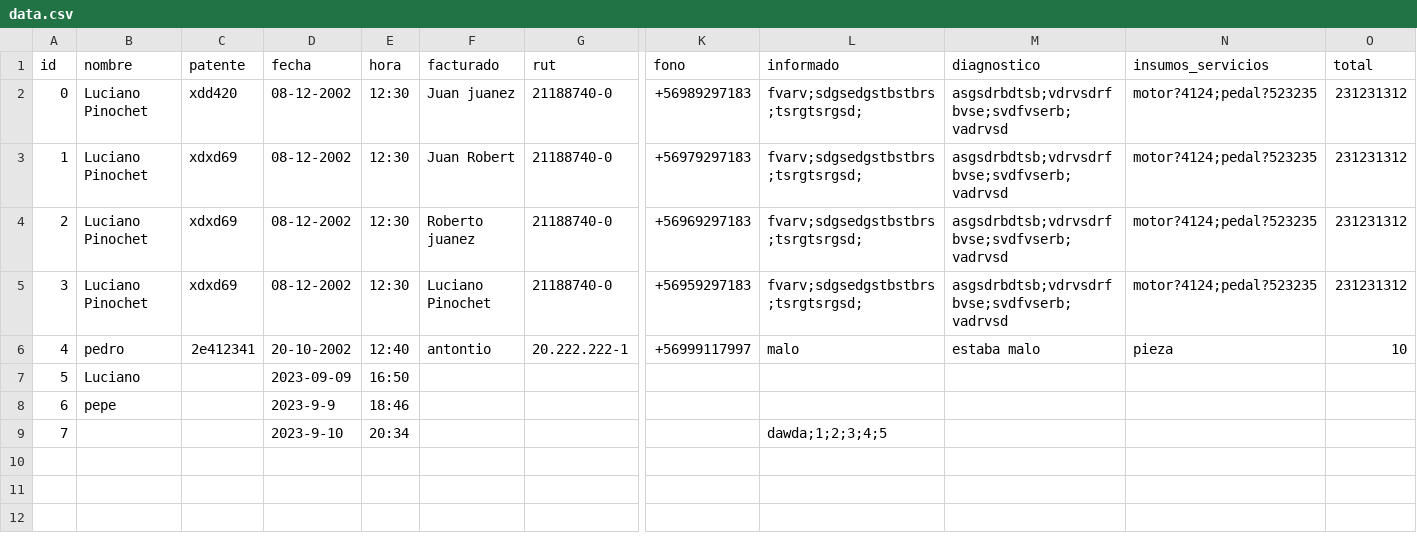
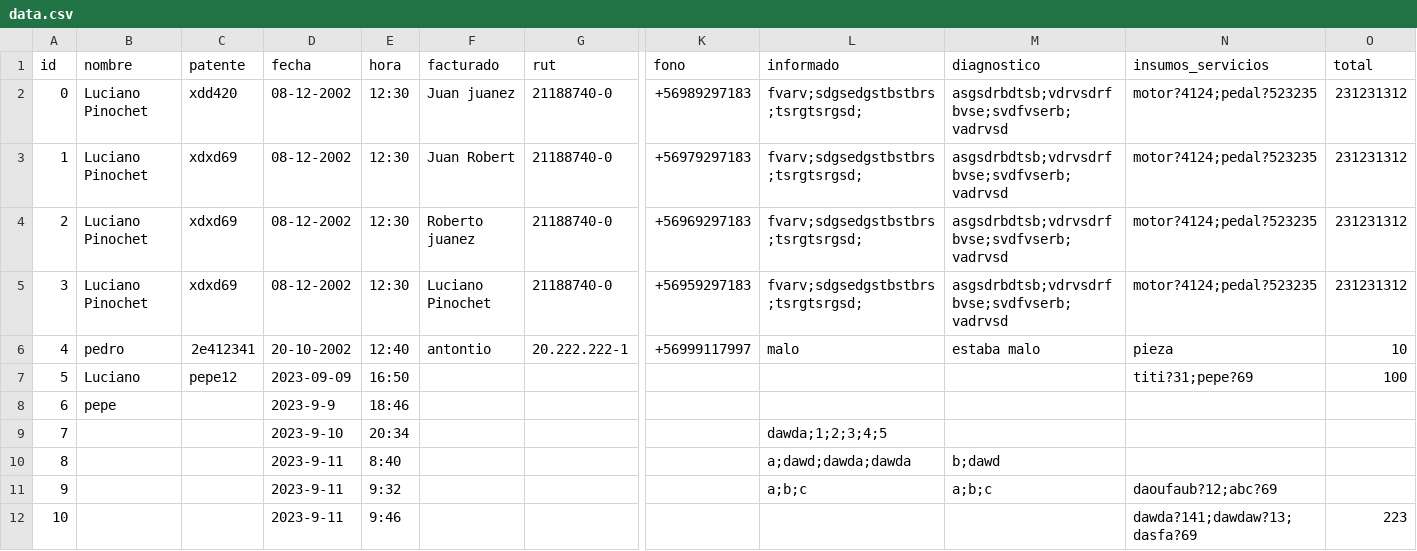
Before and after one commit to lucianopinochet/ea, a CSV file: data.csv, drawn as a sheet; only a part is shown, gaps mark what is left out; rows hold the shown columns only; the diff names each change by its address in the sheet, - before the commit and + after, or states it on an @@ line.

Commit message:
agregar completed with insumos_servicios and with record

```diff
--- a/data.csv
+++ b/data.csv
-C7 (patente): (empty)
+C7 (patente): pepe12
-N7 (insumos_servicios): (empty)
+N7 (insumos_servicios): titi?31;pepe?69
-O7 (total): (empty)
+O7 (total): 100
+row 10: 8 |  |  | 2023-9-11 | 8:40 |  |  |  | a;dawd;dawda;dawda | b;dawd
+row 11: 9 |  |  | 2023-9-11 | 9:32 |  |  |  | a;b;c | a;b;c | daoufaub?12;abc?69
+row 12: 10 |  |  | 2023-9-11 | 9:46 |  |  |  |  |  | dawda?141;dawdaw?13;dasfa?69 | 223
```
Also changed, not shown: 4 other files.
